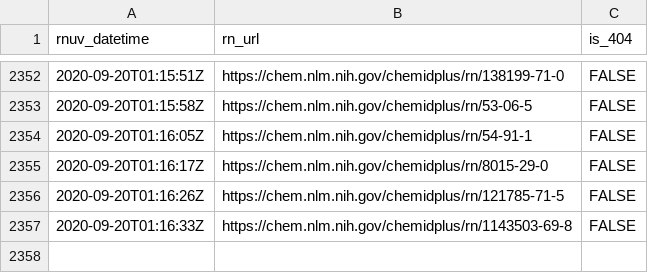
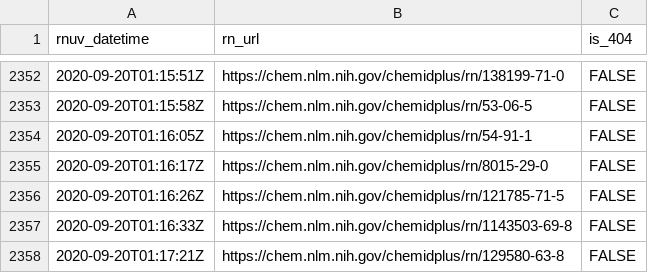
Before and after one commit to meerapatelmd/chemidplus-data, a CSV file: data-raw/RN_URL_VALIDITY.csv, drawn as a sheet; only a part is shown, gaps mark what is left out.

Commit message:
automated data refresh

```diff
--- a/data-raw/RN_URL_VALIDITY.csv
+++ b/data-raw/RN_URL_VALIDITY.csv
@@ -2357 +2357,2 @@ rnuv_datetime,rn_url,is_404
 2020-09-20T01:16:33Z,https://chem.nlm.nih.gov/chemidplus/rn/1143503-69-8,FALSE
+2020-09-20T01:17:21Z,https://chem.nlm.nih.gov/chemidplus/rn/129580-63-8,FALSE
```
Also changed, not shown: 7 other files.
